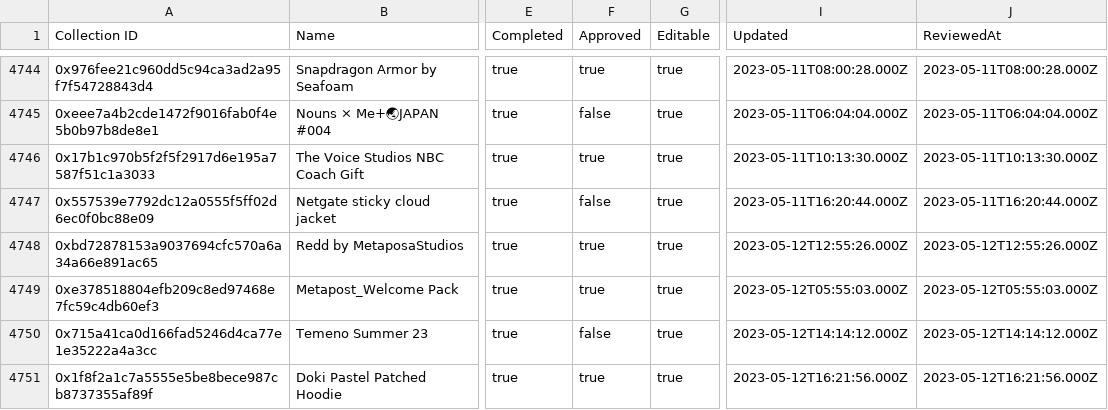
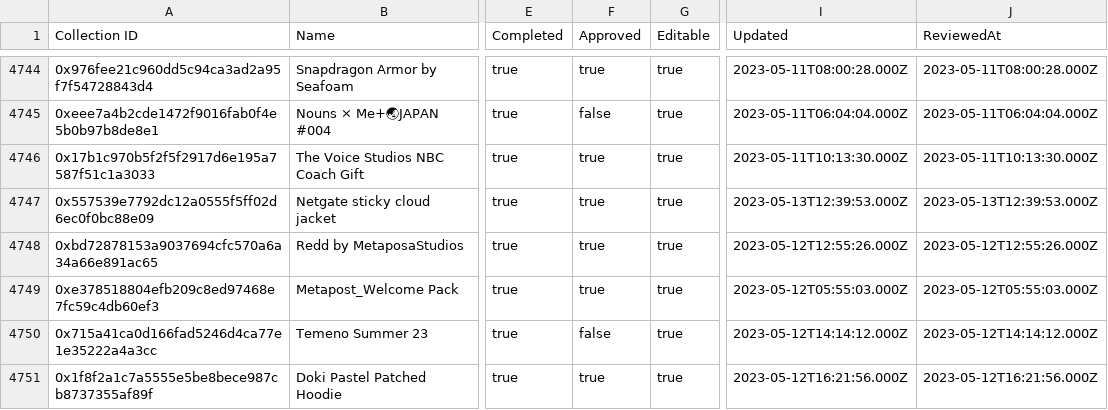
Before and after one commit to 1emu/transparency, a CSV file: collections.csv, drawn as a sheet; only a part is shown, gaps mark what is left out; the diff names each change by its address in the sheet, - before the commit and + after, or states it on an @@ line.

```diff
--- a/collections.csv
+++ b/collections.csv
-F4747 (Approved): false
+F4747 (Approved): true
-I4747 (Updated): 2023-05-11T16:20:44.000Z
+I4747 (Updated): 2023-05-13T12:39:53.000Z
-J4747 (ReviewedAt): 2023-05-11T16:20:44.000Z
+J4747 (ReviewedAt): 2023-05-13T12:39:53.000Z
```
Also changed, not shown: balances.csv, grants.csv, 16 other files.
